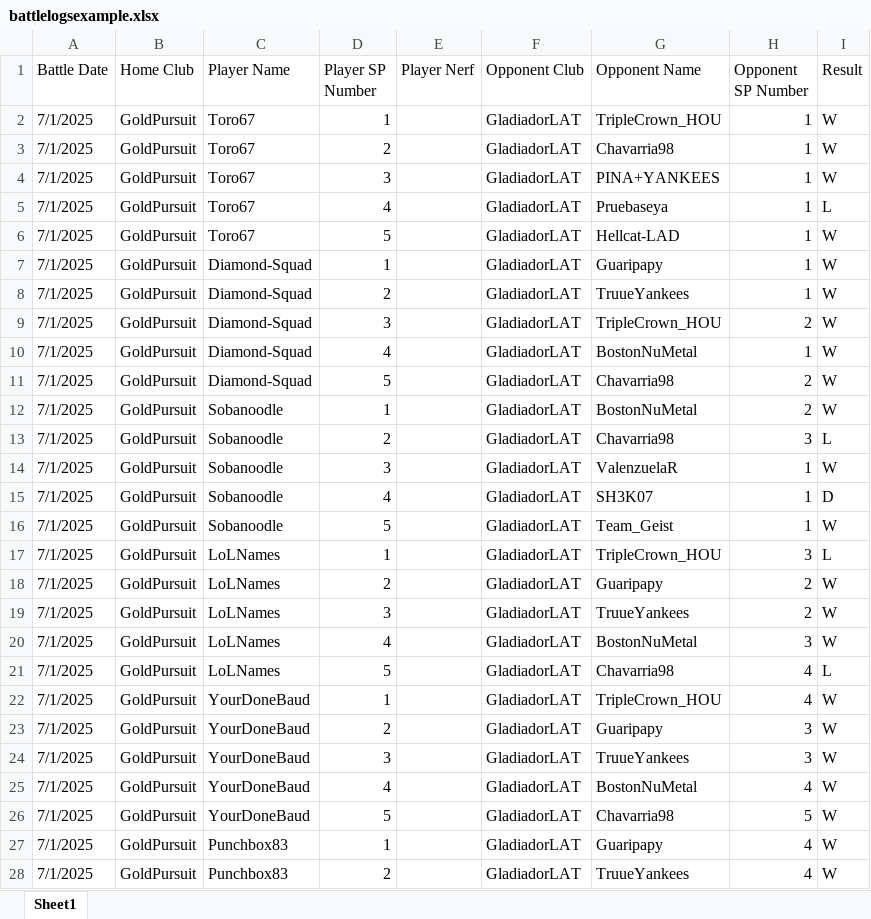
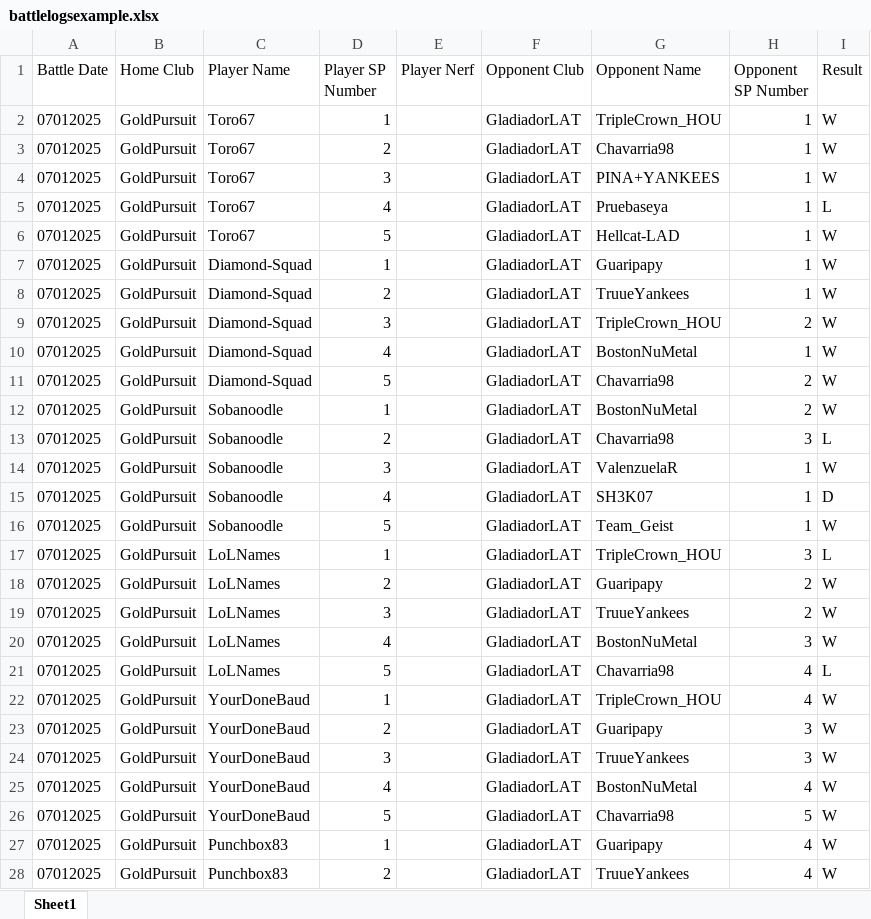
Before and after one commit to redcolorbicycle/NFSScoutingBot, an Excel workbook: battlelogsexample.xlsx, sheet Sheet1, drawn as a sheet; only a part is shown; values as stored, in another font and other column widths than the file's, no borders; the diff covers the shown part only; the diff names each change by its address in the sheet, - before the commit and + after, or states it on an @@ line.

```diff
--- a/battlelogsexample.xlsx (sheet Sheet1)
+++ b/battlelogsexample.xlsx (sheet Sheet1)
-A2:A28 (Battle Date): 7/1/2025
+A2:A28 (Battle Date): 07012025
```
Also changed, not shown: 73 edited cells elsewhere in this sheet, 2 other files.
